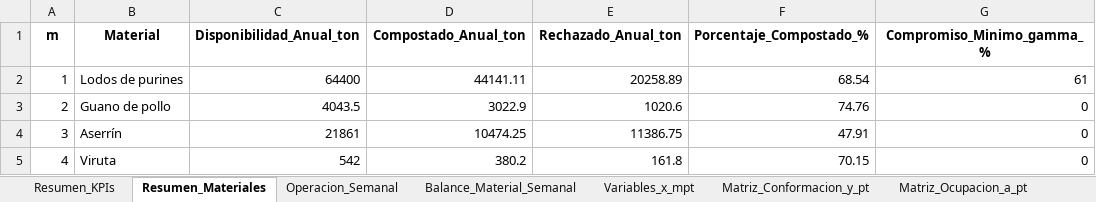
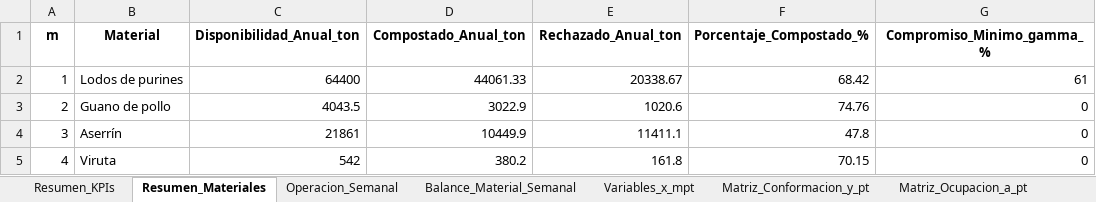
Before and after one commit to mmaartinn/proyecto-opti, an Excel workbook: Análisis de Excels/Resultados_Optimizacion_Maitenlahue.xlsx, sheet Resumen_Materiales, drawn as a sheet; values as stored, in another font and other column widths than the file's, no borders; the diff names each change by its address in the sheet, - before the commit and + after, or states it on an @@ line.

```diff
--- a/Análisis de Excels/Resultados_Optimizacion_Maitenlahue.xlsx (sheet Resumen_Materiales)
+++ b/Análisis de Excels/Resultados_Optimizacion_Maitenlahue.xlsx (sheet Resumen_Materiales)
-D2 (Compostado_Anual_ton): 44141.11
+D2 (Compostado_Anual_ton): 44061.33
-E2 (Rechazado_Anual_ton): 20258.89
+E2 (Rechazado_Anual_ton): 20338.67
-F2 (Porcentaje_Compostado_%): 68.54
+F2 (Porcentaje_Compostado_%): 68.42
-D4 (Compostado_Anual_ton): 10474.25
+D4 (Compostado_Anual_ton): 10449.9
-E4 (Rechazado_Anual_ton): 11386.75
+E4 (Rechazado_Anual_ton): 11411.1
-F4 (Porcentaje_Compostado_%): 47.91
+F4 (Porcentaje_Compostado_%): 47.8
```
Also changed, not shown: sheet Variables_x_mpt, sheet Matriz_Volteos_v_pt, sheet Matriz_Ocupacion_a_pt, sheet Matriz_Conformacion_y_pt, sheet Operacion_Semanal, sheet Balance_Material_Semanal, 1 more sheet, 5 other files.
